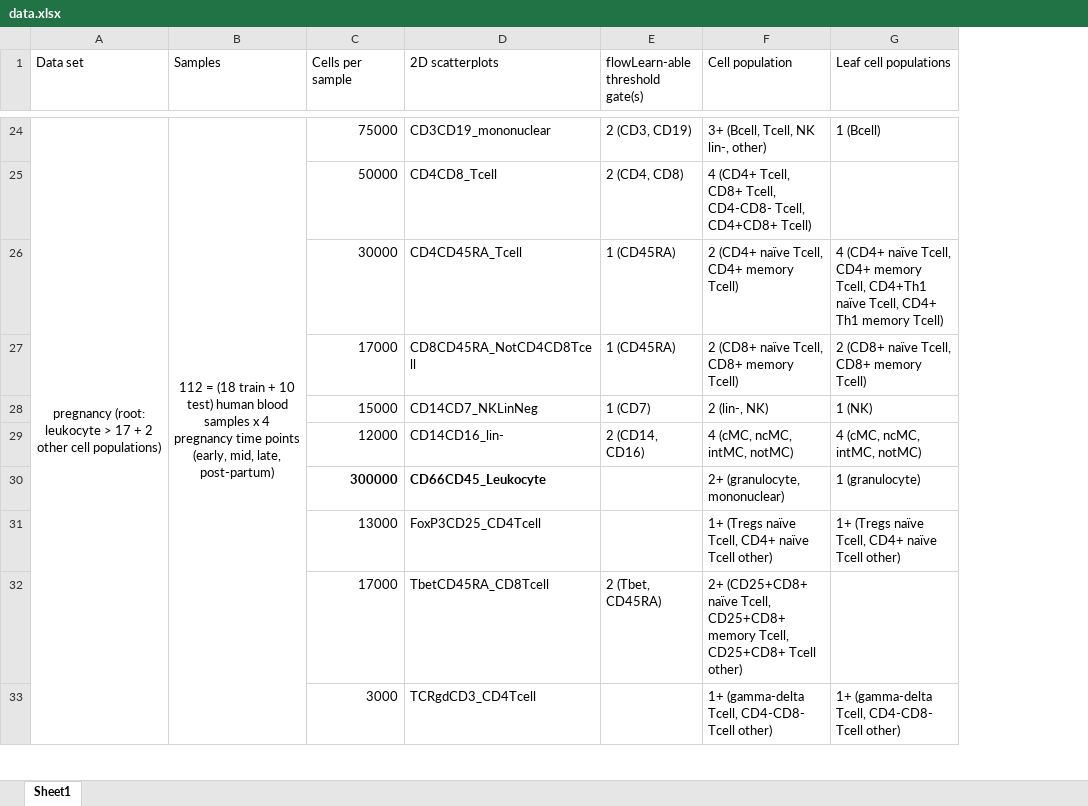
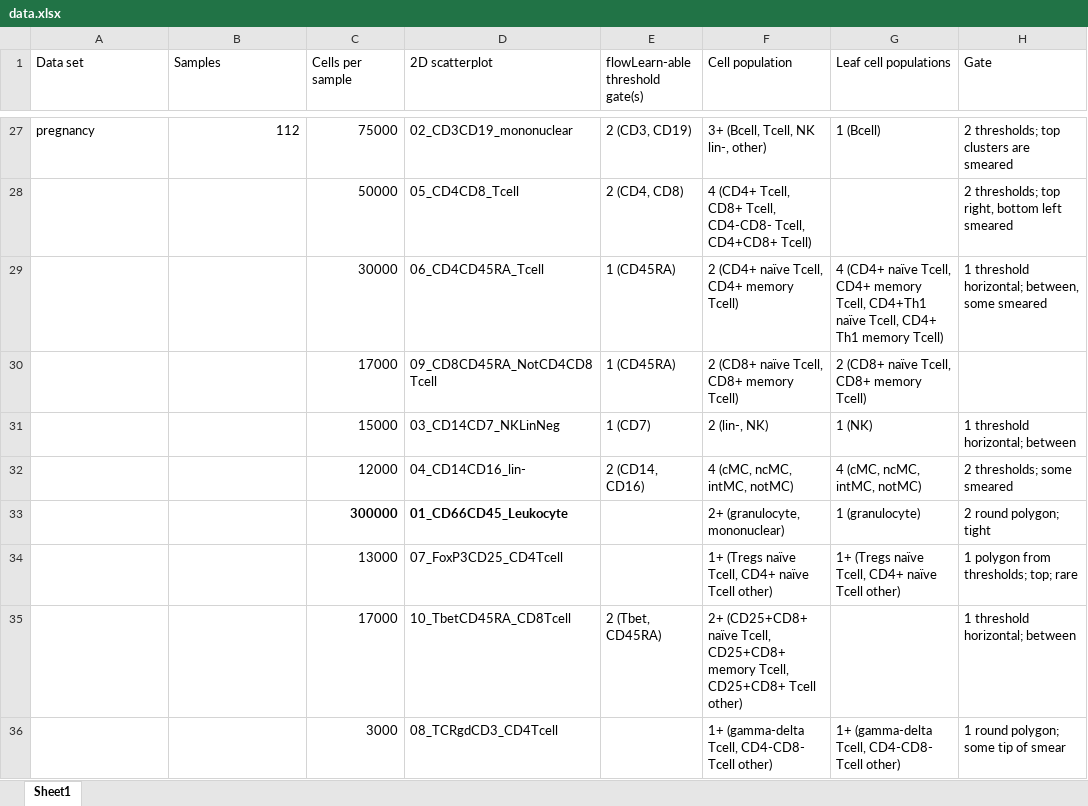
Before and after one commit to aya49/flowMagic_data, an Excel workbook: data.xlsx, sheet Sheet1, drawn as a sheet; only a part is shown, gaps mark what is left out; values as stored, in another font and other column widths than the file's, no borders; removed rows and columns are numbered as before the commit, all else as after; the diff covers the shown part only; the diff names each change by its address in the sheet, - before the commit and + after, or states it on an @@ line.

```diff
--- a/data.xlsx (sheet Sheet1)
+++ b/data.xlsx (sheet Sheet1)
+column H (Gate), rows 27-36: 2 thresholds; top clusters are smeared | 2 thresholds; top right, bottom left smeared | 1 threshold horizontal; between, some smeared |  | 1 threshold horizontal; between | 2 thresholds; some smeared | 2 round polygon; tight | 1 polygon from thresholds; top; rare | 1 threshold horizontal; between | 1 round polygon; some tip of smear
-D1: 2D scatterplots
+D1: 2D scatterplot
-A27 (Data set): pregnancy (root: leukocyte > 17 + 2 other cell populations)
+A27 (Data set): pregnancy
-A27 alignment: center
+A27 alignment: left
-A24:A33 merged
-B27 (Samples): 112 = (18 train + 10 test) human blood samples x 4 pregnancy time points (early, mid, late, post-partum)
+B27 (Samples): 112
-B27 alignment: center
+B27 alignment: right
-B24:B33 merged
-D27 (2D scatterplot): CD3CD19_mononuclear
+D27 (2D scatterplot): 02_CD3CD19_mononuclear
-D28 (2D scatterplot): CD4CD8_Tcell
+D28 (2D scatterplot): 05_CD4CD8_Tcell
-D29 (2D scatterplot): CD4CD45RA_Tcell
+D29 (2D scatterplot): 06_CD4CD45RA_Tcell
-D30 (2D scatterplot): CD8CD45RA_NotCD4CD8Tcell
+D30 (2D scatterplot): 09_CD8CD45RA_NotCD4CD8Tcell
-D31 (2D scatterplot): CD14CD7_NKLinNeg
+D31 (2D scatterplot): 03_CD14CD7_NKLinNeg
-D32 (2D scatterplot): CD14CD16_lin-
+D32 (2D scatterplot): 04_CD14CD16_lin-
-D33 (2D scatterplot): CD66CD45_Leukocyte
+D33 (2D scatterplot): 01_CD66CD45_Leukocyte
-D34 (2D scatterplot): FoxP3CD25_CD4Tcell
+D34 (2D scatterplot): 07_FoxP3CD25_CD4Tcell
-D35 (2D scatterplot): TbetCD45RA_CD8Tcell
+D35 (2D scatterplot): 10_TbetCD45RA_CD8Tcell
-D36 (2D scatterplot): TCRgdCD3_CD4Tcell
+D36 (2D scatterplot): 08_TCRgdCD3_CD4Tcell
```
Also changed, not shown: 3 added rows, 31 edited cells, cell formats and merged cells elsewhere in this sheet, 12 other files.
